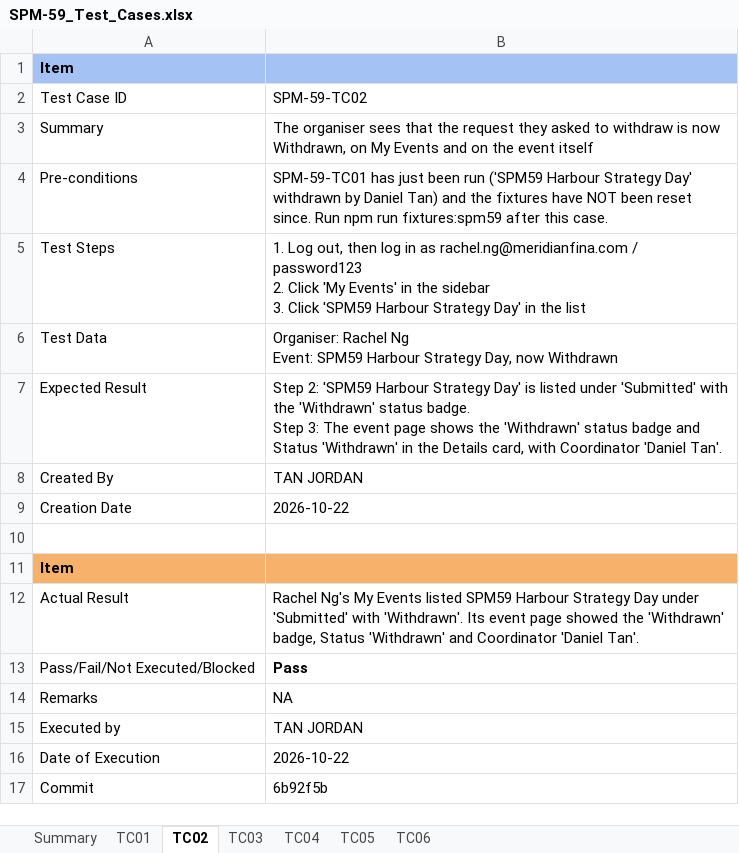
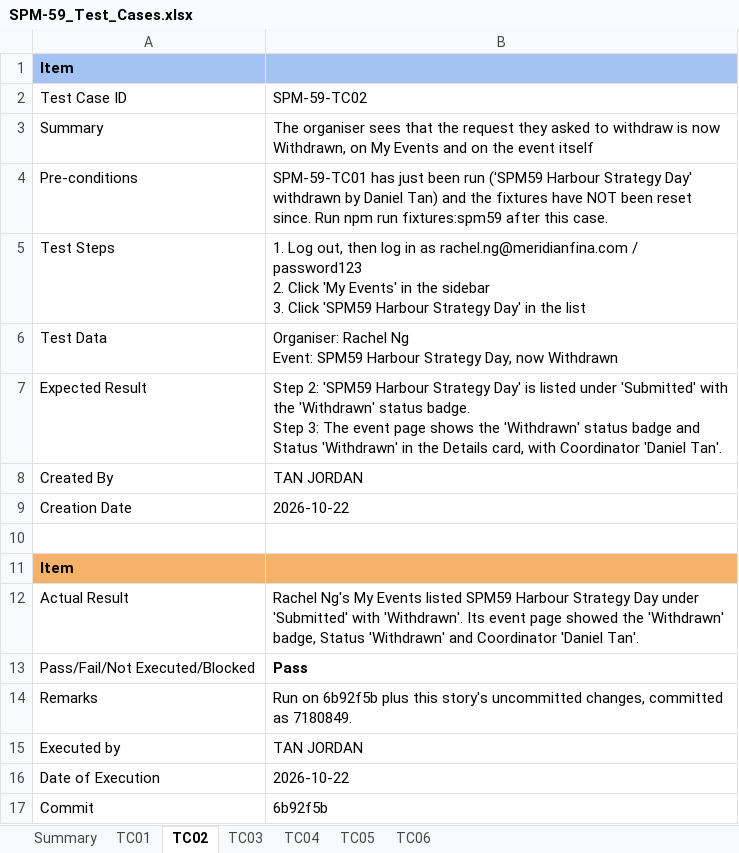
Before and after one commit to kchoongg/IS212, an Excel workbook: docs/test-cases/SPM-59_Test_Cases.xlsx, sheet TC02, drawn as a sheet; values as stored, in another font and other column widths than the file's, no borders; the diff names each change by its address in the sheet, - before the commit and + after, or states it on an @@ line.

```diff
--- a/docs/test-cases/SPM-59_Test_Cases.xlsx (sheet TC02)
+++ b/docs/test-cases/SPM-59_Test_Cases.xlsx (sheet TC02)
-B14: NA
+B14: Run on 6b92f5b plus this story's uncommitted changes, committed as 7180849.
```
Also changed, not shown: sheet TC04, sheet TC03, sheet TC05, sheet TC01, sheet TC06.
